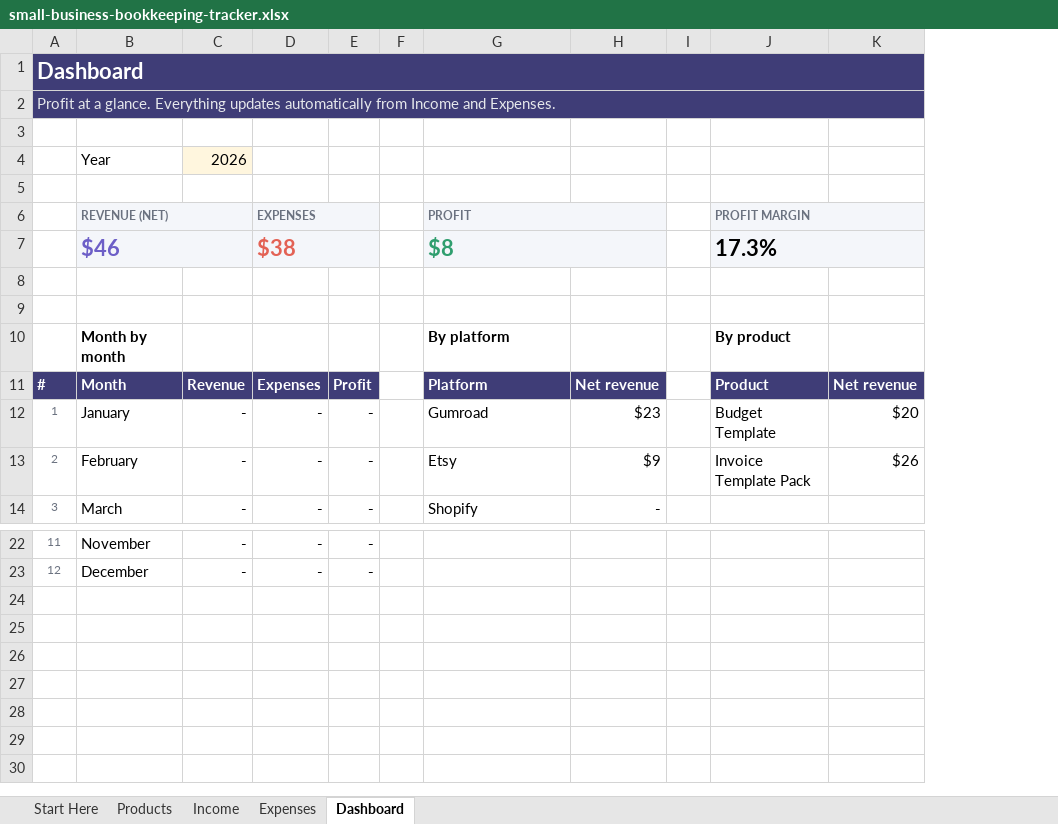
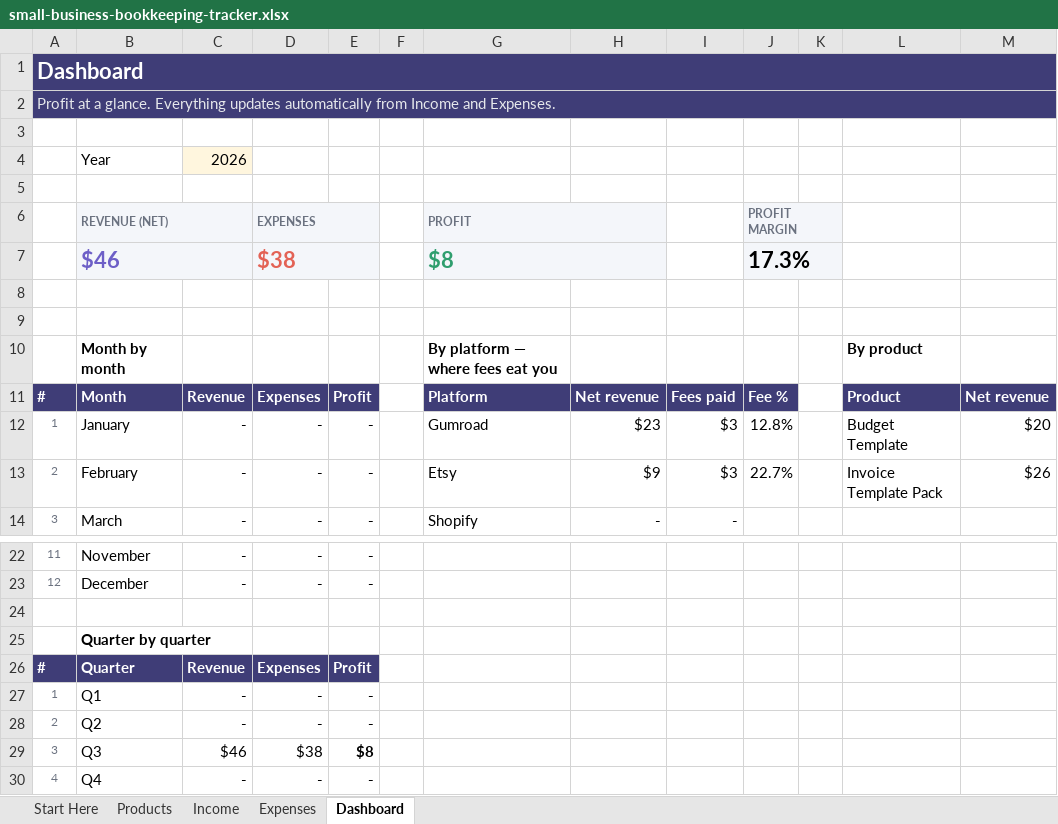
Before and after one commit to willyal100/Random-project, an Excel workbook: products/small-business-bookkeeping-tracker.xlsx, sheet Dashboard, drawn as a sheet; only a part is shown, gaps mark what is left out; values as stored, in another font and other column widths than the file's, no borders; charts and pictures not drawn; removed rows and columns are numbered as before the commit, all else as after; the diff names each change by its address in the sheet, - before the commit and + after, or states it on an @@ line.

```diff
--- a/products/small-business-bookkeeping-tracker.xlsx (sheet Dashboard)
+++ b/products/small-business-bookkeeping-tracker.xlsx (sheet Dashboard)
+column I, rows 11-14: Fees paid | $3 | $3 | -
+column J (PROFIT MARGIN), rows 7-13: 17.3% |  |  |  | Fee % | 12.8% | 22.7%
-K6:K7 fill: none
+K6:K7 fill: #F4F6FA
-L6: PROFIT MARGIN
+L6: (empty)
-L6:M7 fill: #F4F6FA
+L6:M7 fill: none
-J6:K6 merged
-L7: 17.3%
+L7: (empty)
-J7:K7 merged
-G10 (PROFIT): By platform
+G10 (PROFIT): By platform — where fees eat you
+row 24: (empty)
+row 25:  | Quarter by quarter
+row 26: # | Quarter | Revenue | Expenses | Profit
+row 27: 1 | Q1 | - | - | -
+row 28: 2 | Q2 | - | - | -
+row 29: 3 | Q3 | $46 | $38 | $8
+row 30: 4 | Q4 | - | - | -
```
Also changed, not shown: formulas that keep their value, charts or pictures, products/freelance-invoice-income-tracker.xlsx, products/personal-budget-dashboard.xlsx, 15 other files.
